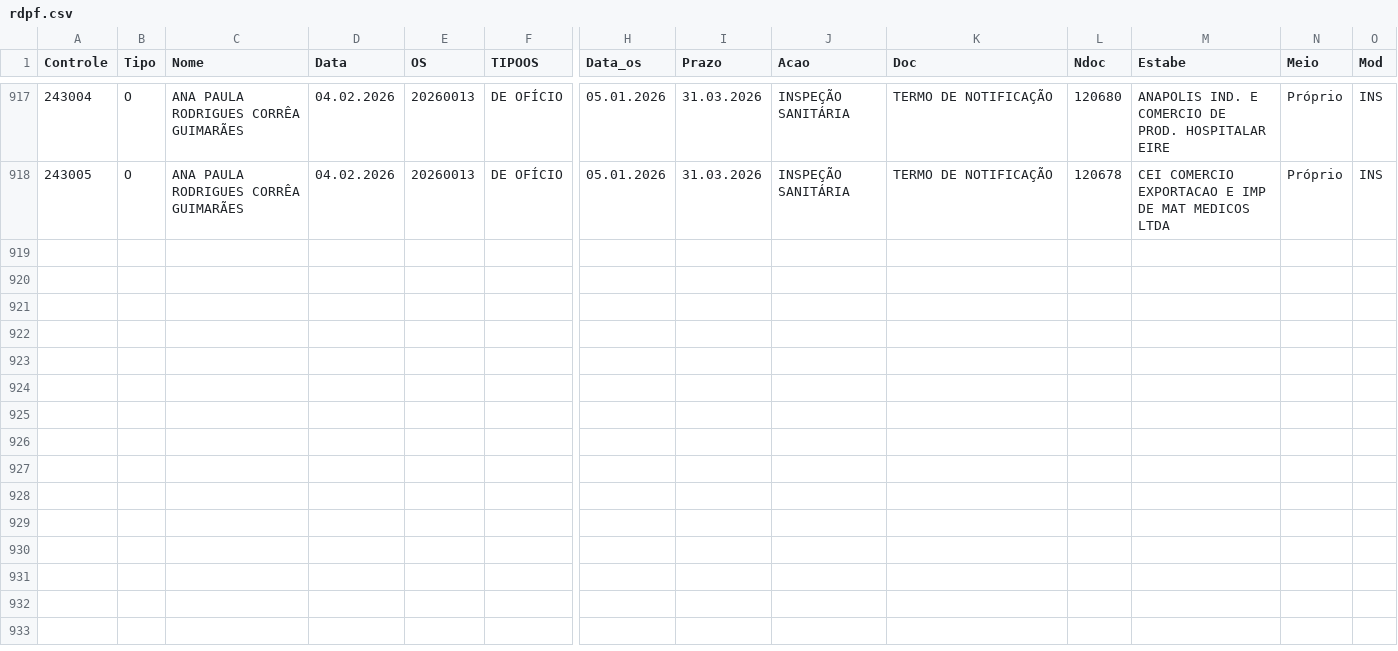
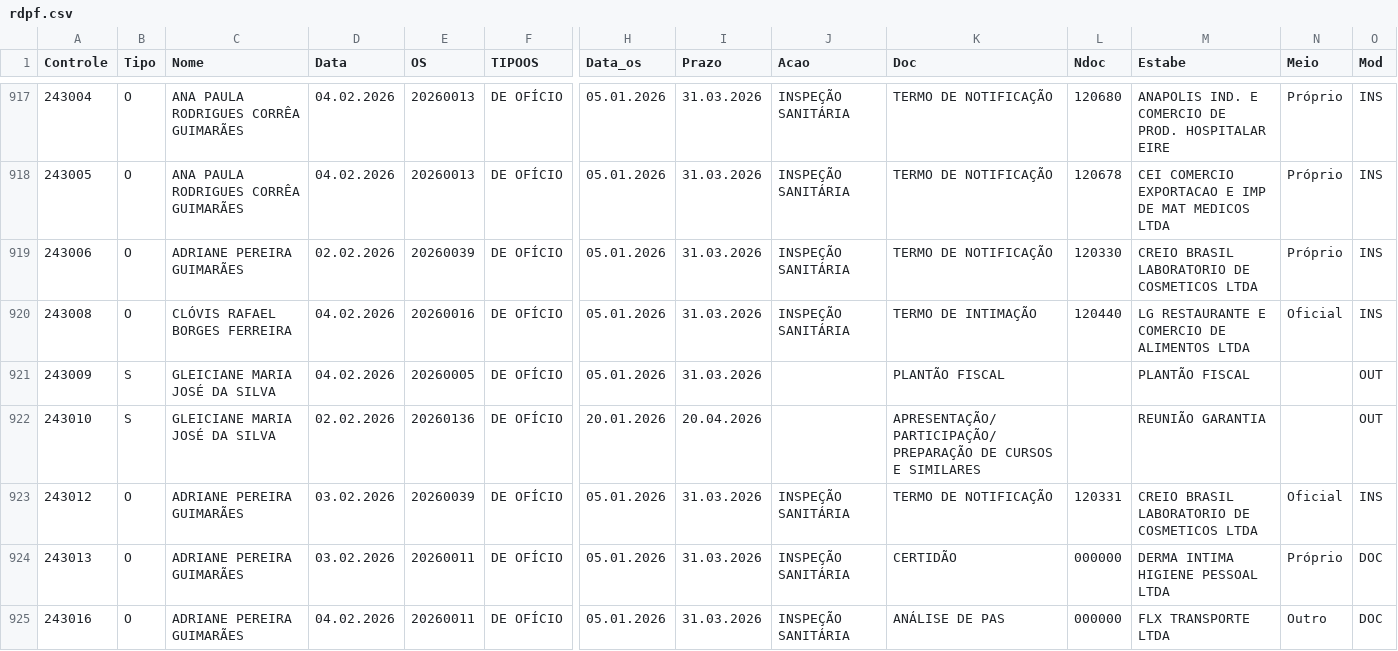
Before and after one commit to VisaAnapolis/APP, a CSV file: data/rdpf.csv, drawn as a sheet; only a part is shown, gaps mark what is left out; rows hold the shown columns only; the diff names each change by its address in the sheet, - before the commit and + after, or states it on an @@ line.

Commit message:
Auto-sync data/ 04/02/2026 18:00:06,05

```diff
--- a/data/rdpf.csv
+++ b/data/rdpf.csv
+row 919: 243006 | O | ADRIANE PEREIRA GUIMARÃES | 02.02.2026 | 20260039 | DE OFÍCIO | 05.01.2026 | 31.03.2026 | INSPEÇÃO SANITÁRIA | TERMO DE NOTIFICAÇÃO | 120330 | CREIO BRASIL LABORATORIO DE COSMETICOS LTDA | Próprio | INS
+row 920: 243008 | O | CLÓVIS RAFAEL BORGES FERREIRA | 04.02.2026 | 20260016 | DE OFÍCIO | 05.01.2026 | 31.03.2026 | INSPEÇÃO SANITÁRIA | TERMO DE INTIMAÇÃO | 120440 | LG RESTAURANTE E COMERCIO DE ALIMENTOS LTDA | Oficial | INS
+row 921: 243009 | S | GLEICIANE MARIA JOSÉ DA SILVA | 04.02.2026 | 20260005 | DE OFÍCIO | 05.01.2026 | 31.03.2026 |  | PLANTÃO FISCAL |  | PLANTÃO FISCAL |  | OUT
+row 922: 243010 | S | GLEICIANE MARIA JOSÉ DA SILVA | 02.02.2026 | 20260136 | DE OFÍCIO | 20.01.2026 | 20.04.2026 |  | APRESENTAÇÃO/PARTICIPAÇÃO/PREPARAÇÃO DE CURSOS E SIMILARES |  | REUNIÃO GARANTIA |  | OUT
+row 923: 243012 | O | ADRIANE PEREIRA GUIMARÃES | 03.02.2026 | 20260039 | DE OFÍCIO | 05.01.2026 | 31.03.2026 | INSPEÇÃO SANITÁRIA | TERMO DE NOTIFICAÇÃO | 120331 | CREIO BRASIL LABORATORIO DE COSMETICOS LTDA | Oficial | INS
+row 924: 243013 | O | ADRIANE PEREIRA GUIMARÃES | 03.02.2026 | 20260011 | DE OFÍCIO | 05.01.2026 | 31.03.2026 | INSPEÇÃO SANITÁRIA | CERTIDÃO | 000000 | DERMA INTIMA HIGIENE PESSOAL LTDA | Próprio | DOC
+row 925: 243016 | O | ADRIANE PEREIRA GUIMARÃES | 04.02.2026 | 20260011 | DE OFÍCIO | 05.01.2026 | 31.03.2026 | INSPEÇÃO SANITÁRIA | ANÁLISE DE PAS | 000000 | FLX TRANSPORTE LTDA | Outro | DOC
```
Also changed, not shown: data/protocolo.csv, data/tramitacao.csv, 54 other files.
